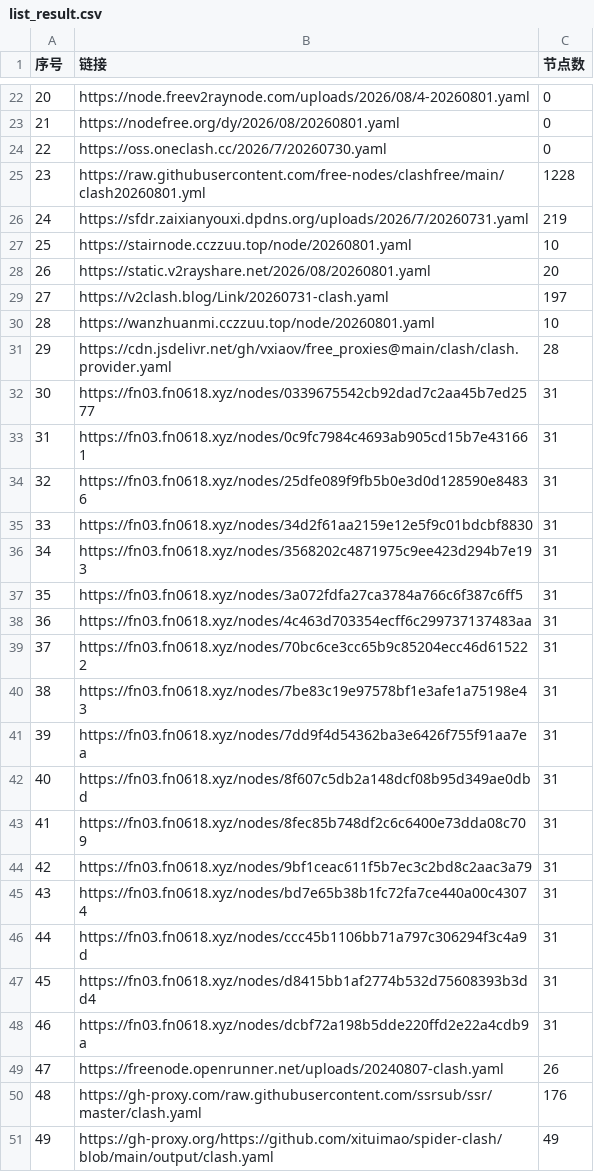
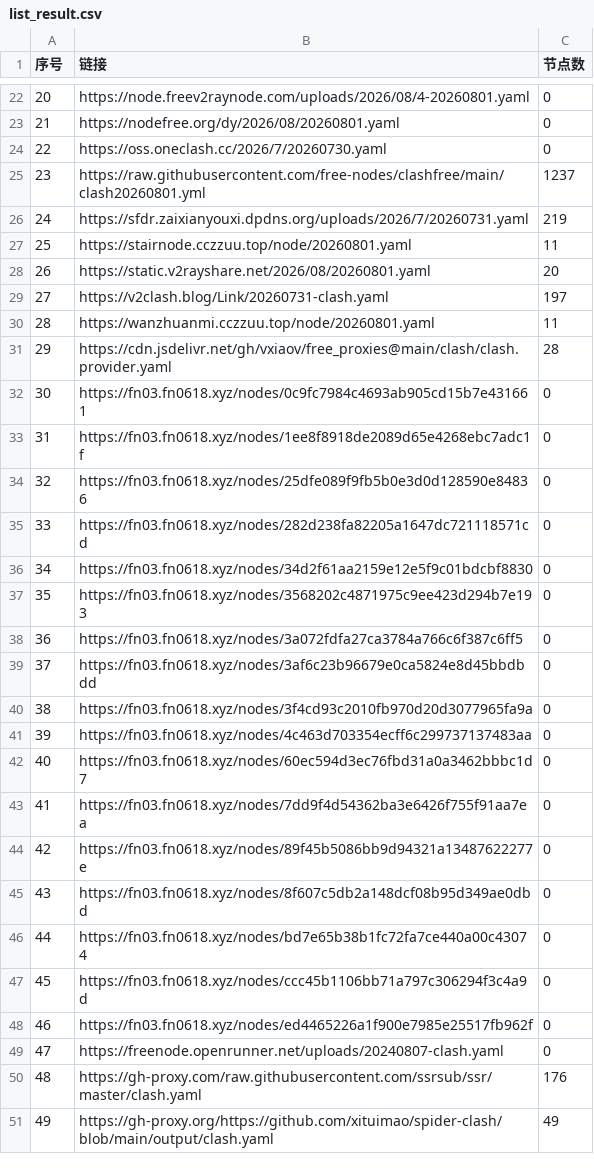
Before and after one commit to rrzt/NoMoreWalls, a CSV file: list_result.csv, drawn as a sheet; only a part is shown, gaps mark what is left out; the diff covers the shown part only.

```diff
--- a/list_result.csv
+++ b/list_result.csv
@@ -24,27 +24,27 @@
 22,https://oss.oneclash.cc/2026/7/20260730.yaml,0
-23,https://raw.githubusercontent.com/free-nodes/clashfree/main/clash20260801.yml,1228
+23,https://raw.githubusercontent.com/free-nodes/clashfree/main/clash20260801.yml,1237
 24,https://sfdr.zaixianyouxi.dpdns.org/uploads/2026/7/20260731.yaml,219
-25,https://stairnode.cczzuu.top/node/20260801.yaml,10
+25,https://stairnode.cczzuu.top/node/20260801.yaml,11
 26,https://static.v2rayshare.net/2026/08/20260801.yaml,20
 27,https://v2clash.blog/Link/20260731-clash.yaml,197
-28,https://wanzhuanmi.cczzuu.top/node/20260801.yaml,10
+28,https://wanzhuanmi.cczzuu.top/node/20260801.yaml,11
 29,https://cdn.jsdelivr.net/gh/vxiaov/free_proxies@main/clash/clash.provider.yaml,28
-30,https://fn03.fn0618.xyz/nodes/0339675542cb92dad7c2aa45b7ed2577,31
-31,https://fn03.fn0618.xyz/nodes/0c9fc7984c4693ab905cd15b7e431661,31
-32,https://fn03.fn0618.xyz/nodes/25dfe089f9fb5b0e3d0d128590e84836,31
-33,https://fn03.fn0618.xyz/nodes/34d2f61aa2159e12e5f9c01bdcbf8830,31
-34,https://fn03.fn0618.xyz/nodes/3568202c4871975c9ee423d294b7e193,31
-35,https://fn03.fn0618.xyz/nodes/3a072fdfa27ca3784a766c6f387c6ff5,31
-36,https://fn03.fn0618.xyz/nodes/4c463d703354ecff6c299737137483aa,31
-37,https://fn03.fn0618.xyz/nodes/70bc6ce3cc65b9c85204ecc46d615222,31
-38,https://fn03.fn0618.xyz/nodes/7be83c19e97578bf1e3afe1a75198e43,31
-39,https://fn03.fn0618.xyz/nodes/7dd9f4d54362ba3e6426f755f91aa7ea,31
-40,https://fn03.fn0618.xyz/nodes/8f607c5db2a148dcf08b95d349ae0dbd,31
-41,https://fn03.fn0618.xyz/nodes/8fec85b748df2c6c6400e73dda08c709,31
-42,https://fn03.fn0618.xyz/nodes/9bf1ceac611f5b7ec3c2bd8c2aac3a79,31
-43,https://fn03.fn0618.xyz/nodes/bd7e65b38b1fc72fa7ce440a00c43074,31
-44,https://fn03.fn0618.xyz/nodes/ccc45b1106bb71a797c306294f3c4a9d,31
-45,https://fn03.fn0618.xyz/nodes/d8415bb1af2774b532d75608393b3dd4,31
-46,https://fn03.fn0618.xyz/nodes/dcbf72a198b5dde220ffd2e22a4cdb9a,31
-47,https://freenode.openrunner.net/uploads/20240807-clash.yaml,26
+30,https://fn03.fn0618.xyz/nodes/0c9fc7984c4693ab905cd15b7e431661,0
+31,https://fn03.fn0618.xyz/nodes/1ee8f8918de2089d65e4268ebc7adc1f,0
+32,https://fn03.fn0618.xyz/nodes/25dfe089f9fb5b0e3d0d128590e84836,0
+33,https://fn03.fn0618.xyz/nodes/282d238fa82205a1647dc721118571cd,0
+34,https://fn03.fn0618.xyz/nodes/34d2f61aa2159e12e5f9c01bdcbf8830,0
+35,https://fn03.fn0618.xyz/nodes/3568202c4871975c9ee423d294b7e193,0
+36,https://fn03.fn0618.xyz/nodes/3a072fdfa27ca3784a766c6f387c6ff5,0
+37,https://fn03.fn0618.xyz/nodes/3af6c23b96679e0ca5824e8d45bbdbdd,0
+38,https://fn03.fn0618.xyz/nodes/3f4cd93c2010fb970d20d3077965fa9a,0
+39,https://fn03.fn0618.xyz/nodes/4c463d703354ecff6c299737137483aa,0
+40,https://fn03.fn0618.xyz/nodes/60ec594d3ec76fbd31a0a3462bbbc1d7,0
+41,https://fn03.fn0618.xyz/nodes/7dd9f4d54362ba3e6426f755f91aa7ea,0
+42,https://fn03.fn0618.xyz/nodes/89f45b5086bb9d94321a13487622277e,0
+43,https://fn03.fn0618.xyz/nodes/8f607c5db2a148dcf08b95d349ae0dbd,0
+44,https://fn03.fn0618.xyz/nodes/bd7e65b38b1fc72fa7ce440a00c43074,0
+45,https://fn03.fn0618.xyz/nodes/ccc45b1106bb71a797c306294f3c4a9d,0
+46,https://fn03.fn0618.xyz/nodes/ed4465226a1f900e7985e25517fb962f,0
+47,https://freenode.openrunner.net/uploads/20240807-clash.yaml,0
 48,https://gh-proxy.com/raw.githubusercontent.com/ssrsub/ssr/master/clash.yaml,176
```
Also changed, not shown: 7 edited cells elsewhere in this file, 28 other files.
